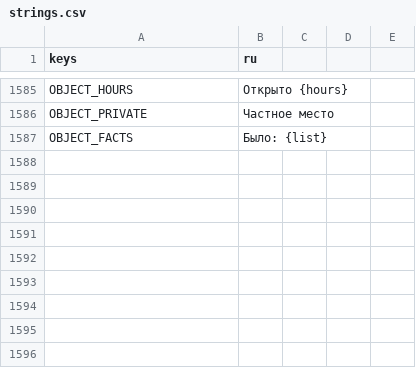
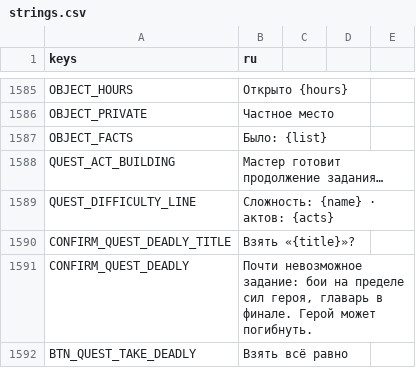
Before and after one commit to rapotekhin/dnd_llm, a CSV file: game/localization/strings.csv, drawn as a sheet; only a part is shown, gaps mark what is left out; the diff names each change by its address in the sheet, - before the commit and + after, or states it on an @@ line.

```diff
--- a/game/localization/strings.csv
+++ b/game/localization/strings.csv
+row 1588: QUEST_ACT_BUILDING | Мастер готовит продолжение задания…
+row 1589: QUEST_DIFFICULTY_LINE | Сложность: {name} · актов: {acts}
+row 1590: CONFIRM_QUEST_DEADLY_TITLE | Взять «{title}»?
+row 1591: CONFIRM_QUEST_DEADLY | Почти невозможное задание: бои на пределе сил героя, главарь в финале. Герой может погибнуть.
+row 1592: BTN_QUEST_TAKE_DEADLY | Взять всё равно
```
Also changed, not shown: 47 other files.
